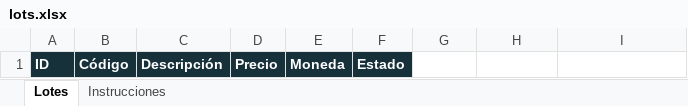
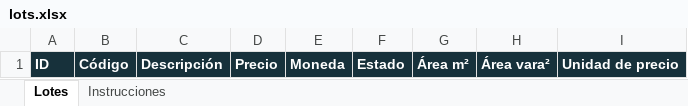
Before and after one commit to DavidECerros/GrupoAbogados_D_Honduras, an Excel workbook: backend/templates/lots.xlsx, sheet Lotes, drawn as a sheet; values as stored, in another font and other column widths than the file's, no borders; the diff names each change by its address in the sheet, - before the commit and + after, or states it on an @@ line.

Commit message:
feat: áreas, tarifas, roles por módulo y planos de reunión (v0.2.0)

```diff
--- a/backend/templates/lots.xlsx (sheet Lotes)
+++ b/backend/templates/lots.xlsx (sheet Lotes)
-G1: (empty)
+G1: Área m²
-G1:I1 fill: none
+G1:I1 fill: #17313B
-H1: (empty)
+H1: Área vara²
-I1: (empty)
+I1: Unidad de precio
```
Also changed, not shown: sheet Instrucciones, 30 other files.
